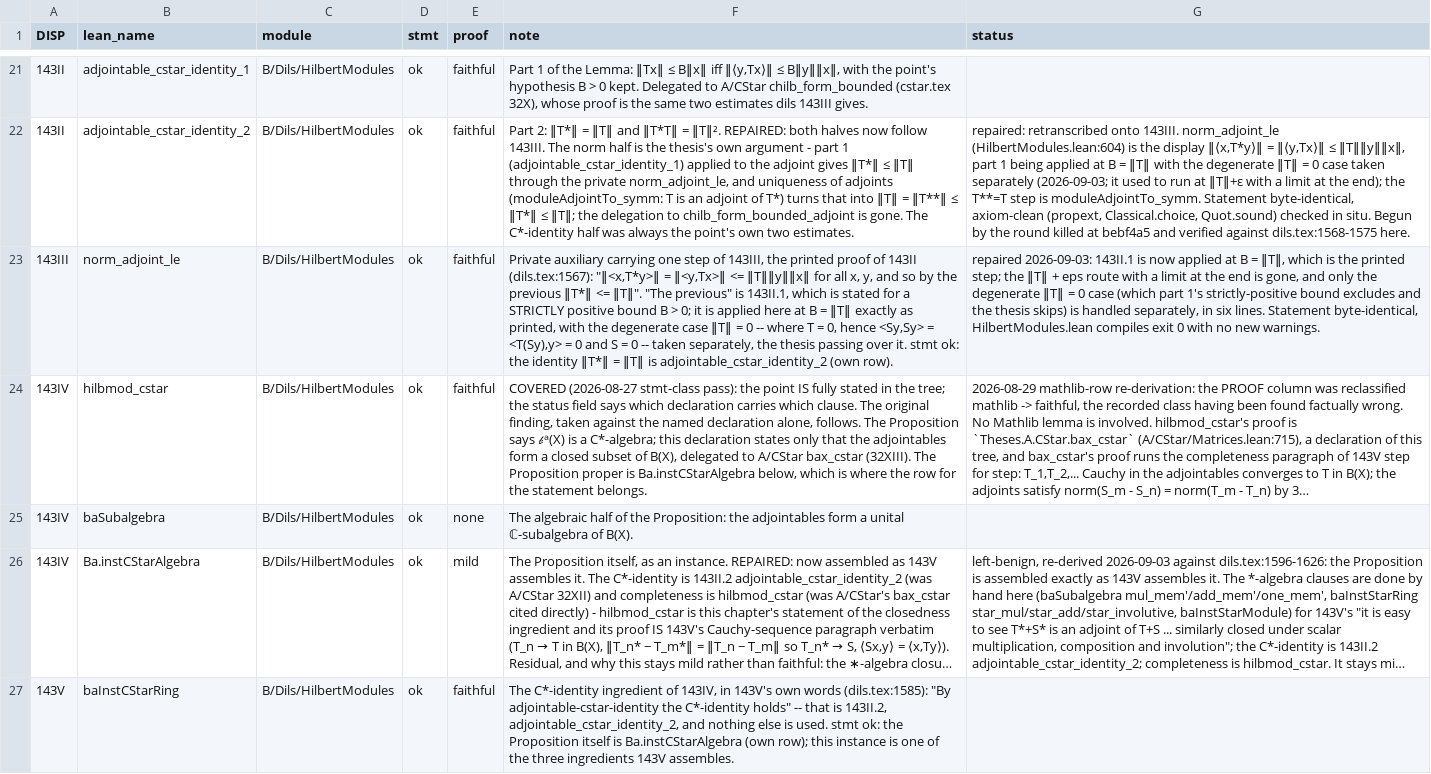
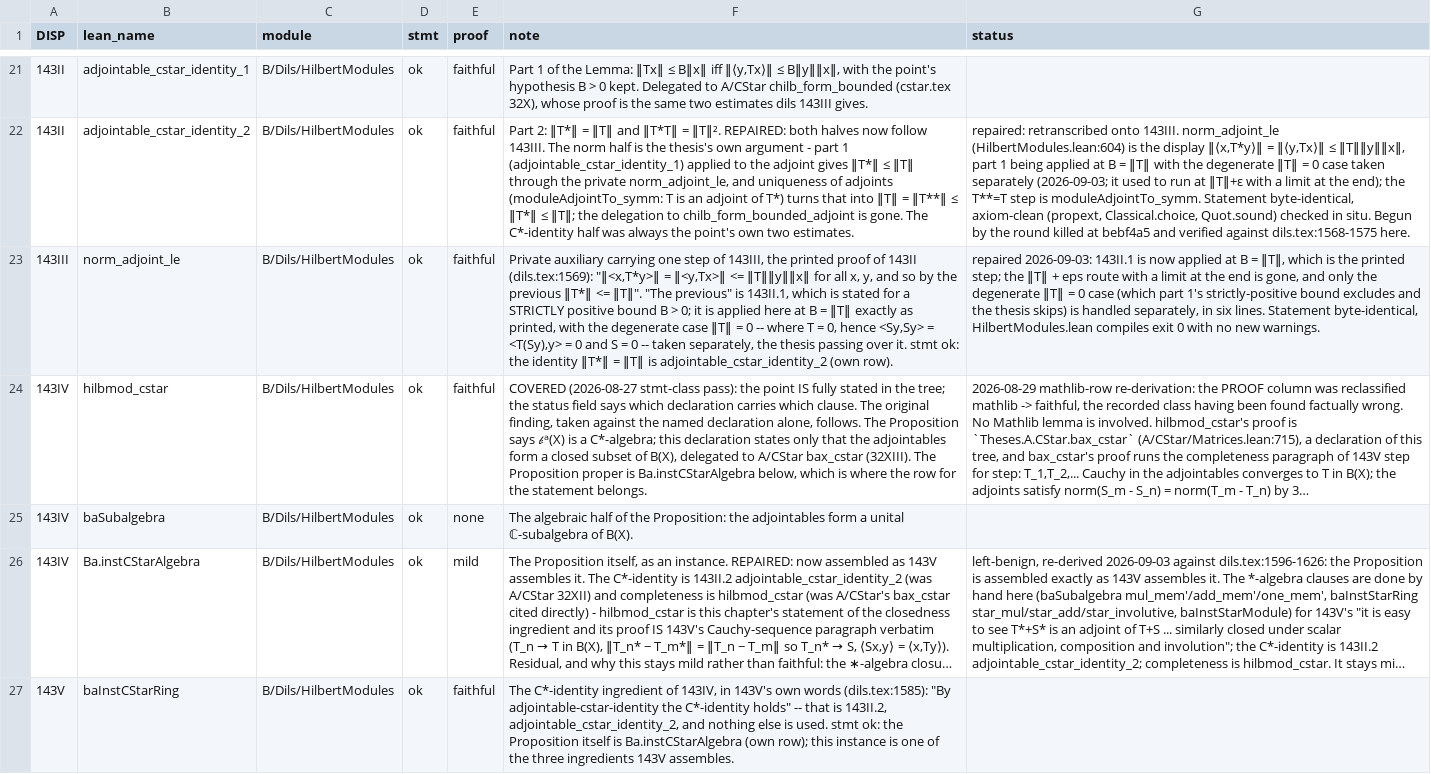
Before and after one commit to westerbaan/theses, a CSV file: lean/docs/audit/bdils-hilbertmodules-selfdualcompletion.csv, drawn as a sheet; only a part is shown, gaps mark what is left out; long unchanged cells end in …; the diff names each change by its address in the sheet, - before the commit and + after, or states it on an @@ line.

```diff
--- a/lean/docs/audit/bdils-hilbertmodules-selfdualcompletion.csv
+++ b/lean/docs/audit/bdils-hilbertmodules-selfdualcompletion.csv
-F23 (note): …of 143II (dils.tex:1567): "‖<x,T*y>‖ =…
+F23 (note): …of 143II (dils.tex:1569): "‖<x,T*y>‖ =…
```
Also changed, not shown: lean/docs/audit/acstar-positive.csv, lean/docs/audit/aproc-tensor.csv, 11 other files.
